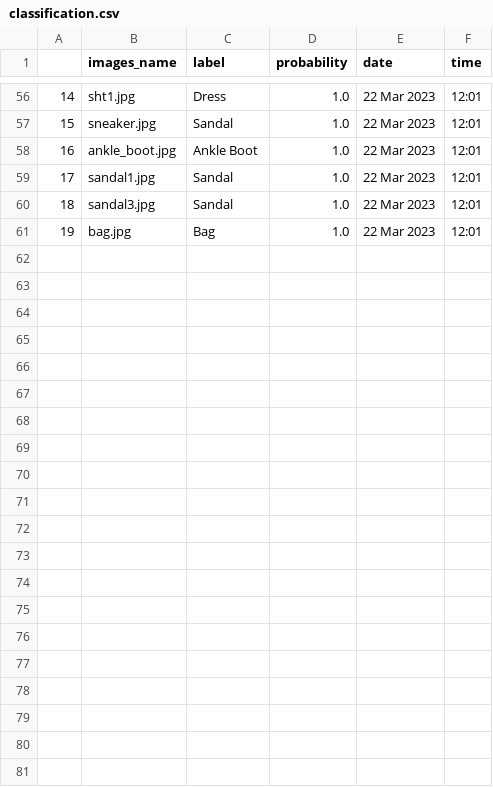
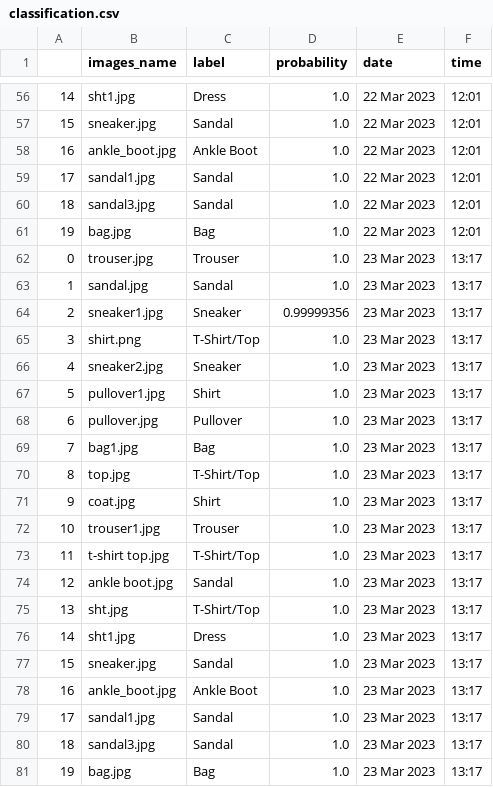
Before and after one commit to buhari15/batch_images_classification, a CSV file: classification.csv, drawn as a sheet; only a part is shown, gaps mark what is left out; the diff names each change by its address in the sheet, - before the commit and + after, or states it on an @@ line.

Commit message:
updated

```diff
--- a/classification.csv
+++ b/classification.csv
+row 62: 0 | trouser.jpg | Trouser | 1.0 | 23 Mar 2023 | 13:17
+row 63: 1 | sandal.jpg | Sandal | 1.0 | 23 Mar 2023 | 13:17
+row 64: 2 | sneaker1.jpg | Sneaker | 0.99999356 | 23 Mar 2023 | 13:17
+row 65: 3 | shirt.png | T-Shirt/Top | 1.0 | 23 Mar 2023 | 13:17
+row 66: 4 | sneaker2.jpg | Sneaker | 1.0 | 23 Mar 2023 | 13:17
+row 67: 5 | pullover1.jpg | Shirt | 1.0 | 23 Mar 2023 | 13:17
+row 68: 6 | pullover.jpg | Pullover | 1.0 | 23 Mar 2023 | 13:17
+row 69: 7 | bag1.jpg | Bag | 1.0 | 23 Mar 2023 | 13:17
+row 70: 8 | top.jpg | T-Shirt/Top | 1.0 | 23 Mar 2023 | 13:17
+row 71: 9 | coat.jpg | Shirt | 1.0 | 23 Mar 2023 | 13:17
+row 72: 10 | trouser1.jpg | Trouser | 1.0 | 23 Mar 2023 | 13:17
+row 73: 11 | t-shirt top.jpg | T-Shirt/Top | 1.0 | 23 Mar 2023 | 13:17
+row 74: 12 | ankle boot.jpg | Sandal | 1.0 | 23 Mar 2023 | 13:17
+row 75: 13 | sht.jpg | T-Shirt/Top | 1.0 | 23 Mar 2023 | 13:17
+row 76: 14 | sht1.jpg | Dress | 1.0 | 23 Mar 2023 | 13:17
+row 77: 15 | sneaker.jpg | Sandal | 1.0 | 23 Mar 2023 | 13:17
+row 78: 16 | ankle_boot.jpg | Ankle Boot | 1.0 | 23 Mar 2023 | 13:17
+row 79: 17 | sandal1.jpg | Sandal | 1.0 | 23 Mar 2023 | 13:17
+row 80: 18 | sandal3.jpg | Sandal | 1.0 | 23 Mar 2023 | 13:17
+row 81: 19 | bag.jpg | Bag | 1.0 | 23 Mar 2023 | 13:17
```
